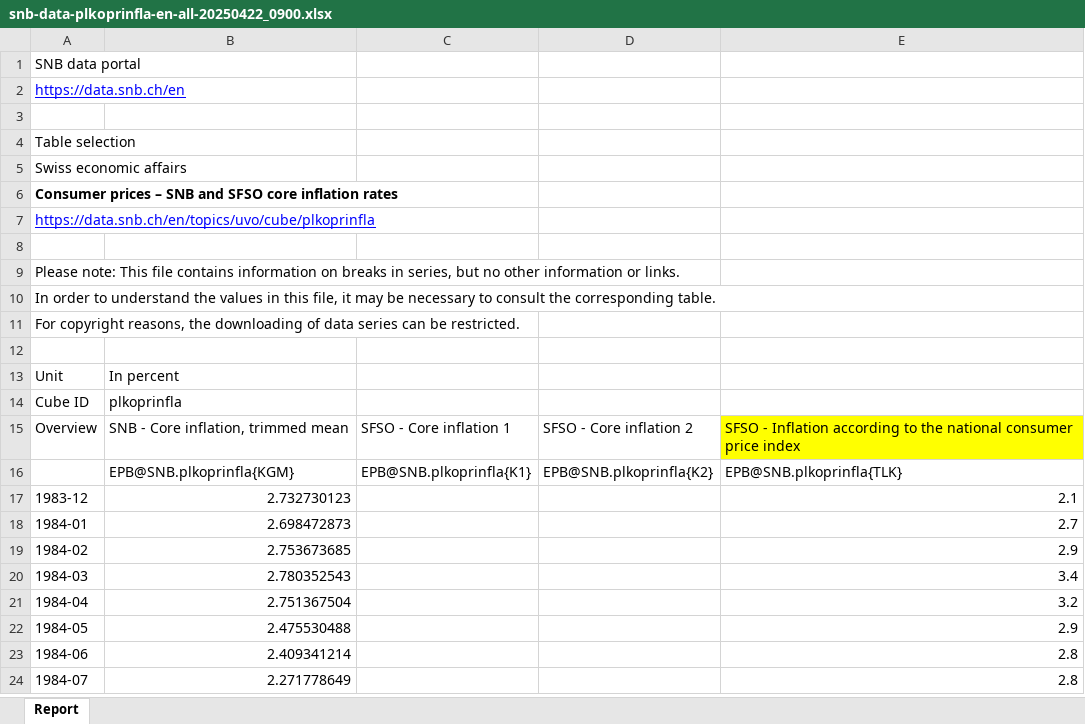
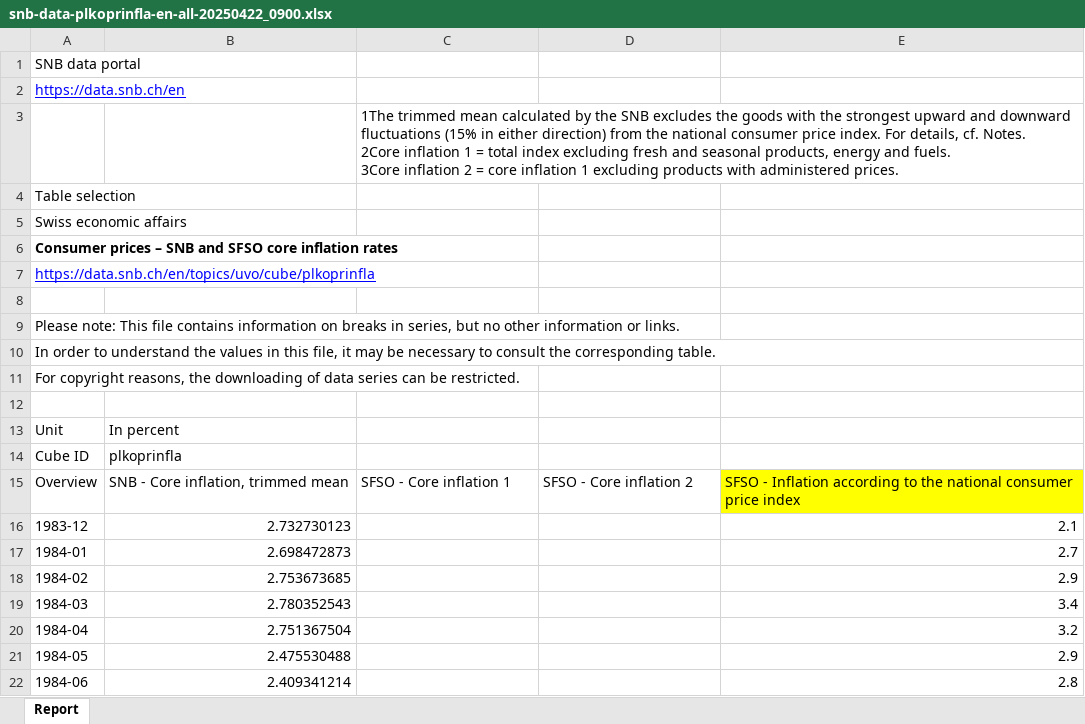
Before and after one commit to dydy2010/time_series_project, an Excel workbook: data/snb-data-plkoprinfla-en-all-20250422_0900.xlsx, sheet Report, drawn as a sheet; only a part is shown; the shorter side is filled out with more unchanged rows; values as stored, in another font and other column widths than the file's, no borders; ↵ is a line break in a cell; the diff names each change by its address in the sheet, - before the commit and + after, or states it on an @@ line.

```diff
--- a/data/snb-data-plkoprinfla-en-all-20250422_0900.xlsx (sheet Report)
+++ b/data/snb-data-plkoprinfla-en-all-20250422_0900.xlsx (sheet Report)
-C3: (empty)
+C3: 1The trimmed mean calculated by the SNB excludes the goods with the strongest upward and downward fluctuations (15% in either direction) from the national consumer price index. For details, cf. Notes. ↵ 2Core inflation 1 = total index excluding fresh and seasonal products, energy and fuels. ↵ 3Core inflation 2 = core inflation 1 excluding products with administered prices.
-row 16:  | EPB@SNB.plkoprinfla{KGM} | EPB@SNB.plkoprinfla{K1} | EPB@SNB.plkoprinfla{K2} | EPB@SNB.plkoprinfla{TLK}
```
Also changed, not shown: data/snb-data-snbgwdzid-en-all-20250414_1000.xlsx, 2 other files.
